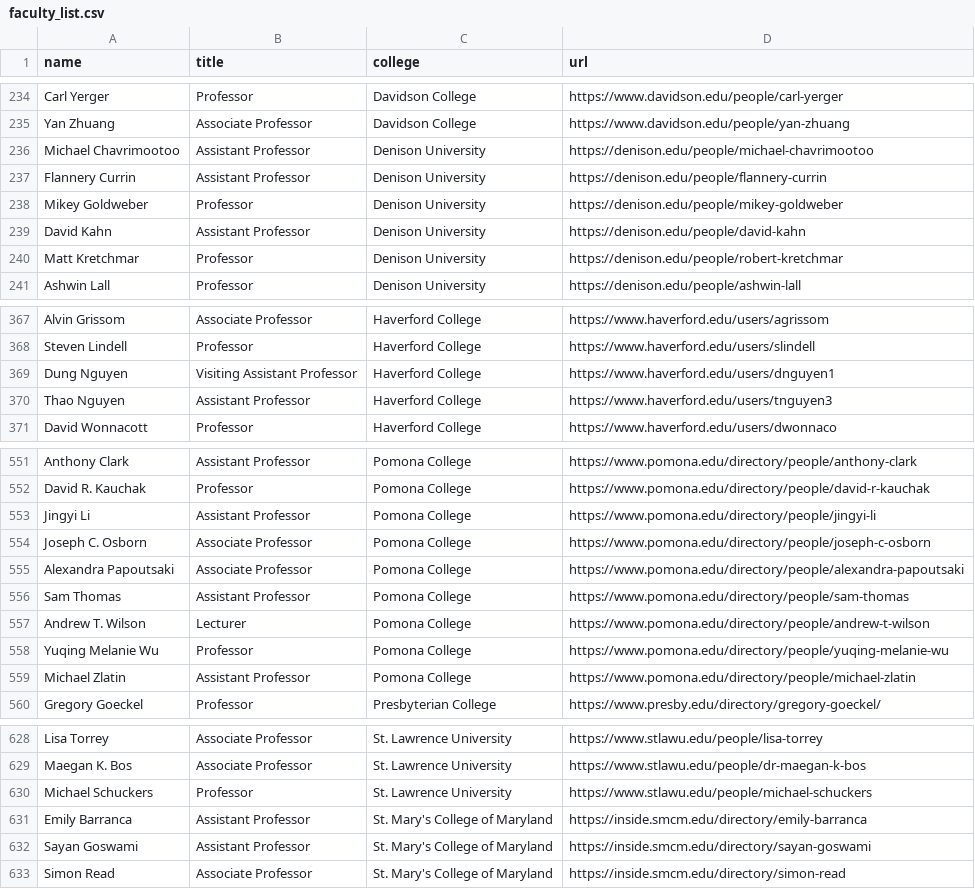
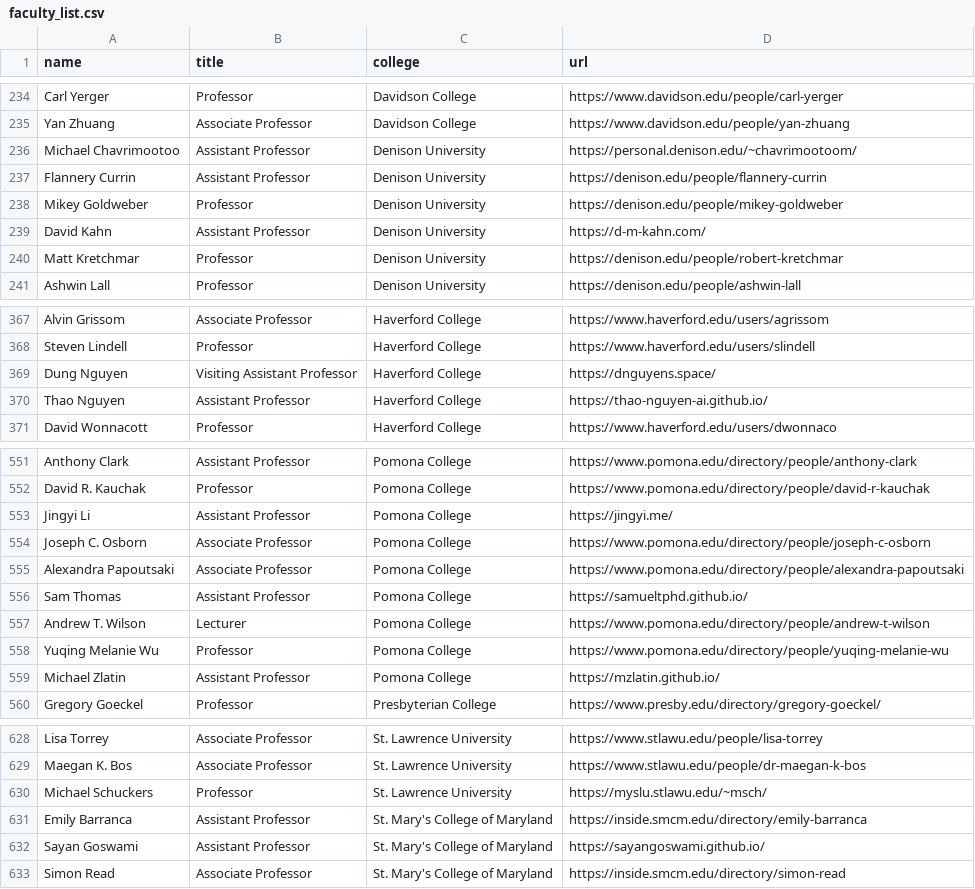
Before and after one commit to dzungvpham/cslac, a CSV file: data/faculty_list.csv, drawn as a sheet; only a part is shown, gaps mark what is left out; the diff covers the shown part only.

```diff
--- a/data/faculty_list.csv
+++ b/data/faculty_list.csv
@@ -235,6 +235,6 @@ Carl Yerger,Professor,Davidson College,https://www.davidson.edu/people/carl-yerg
 Yan Zhuang,Associate Professor,Davidson College,https://www.davidson.edu/people/yan-zhuang
-Michael Chavrimootoo,Assistant Professor,Denison University,https://denison.edu/people/michael-chavrimootoo
+Michael Chavrimootoo,Assistant Professor,Denison University,https://personal.denison.edu/~chavrimootoom/
 Flannery Currin,Assistant Professor,Denison University,https://denison.edu/people/flannery-currin
 Mikey Goldweber,Professor,Denison University,https://denison.edu/people/mikey-goldweber
-David Kahn,Assistant Professor,Denison University,https://denison.edu/people/david-kahn
+David Kahn,Assistant Professor,Denison University,https://d-m-kahn.com/
 Matt Kretchmar,Professor,Denison University,https://denison.edu/people/robert-kretchmar
@@ -368,4 +368,4 @@ Alvin Grissom,Associate Professor,Haverford College,https://www.haverford.edu/us
 Steven Lindell,Professor,Haverford College,https://www.haverford.edu/users/slindell
-Dung Nguyen,Visiting Assistant Professor,Haverford College,https://www.haverford.edu/users/dnguyen1
-Thao Nguyen,Assistant Professor,Haverford College,https://www.haverford.edu/users/tnguyen3
+Dung Nguyen,Visiting Assistant Professor,Haverford College,https://dnguyens.space/
+Thao Nguyen,Assistant Professor,Haverford College,https://thao-nguyen-ai.github.io/
 David Wonnacott,Professor,Haverford College,https://www.haverford.edu/users/dwonnaco
@@ -552,9 +552,9 @@ Anthony Clark,Assistant Professor,Pomona College,https://www.pomona.edu/director
 David R. Kauchak,Professor,Pomona College,https://www.pomona.edu/directory/people/david-r-kauchak
-Jingyi Li,Assistant Professor,Pomona College,https://www.pomona.edu/directory/people/jingyi-li
+Jingyi Li,Assistant Professor,Pomona College,https://jingyi.me/
 Joseph C. Osborn,Associate Professor,Pomona College,https://www.pomona.edu/directory/people/joseph-c-osborn
 Alexandra Papoutsaki,Associate Professor,Pomona College,https://www.pomona.edu/directory/people/alexandra-papoutsaki
-Sam Thomas,Assistant Professor,Pomona College,https://www.pomona.edu/directory/people/sam-thomas
+Sam Thomas,Assistant Professor,Pomona College,https://samueltphd.github.io/
 Andrew T. Wilson,Lecturer,Pomona College,https://www.pomona.edu/directory/people/andrew-t-wilson
 Yuqing Melanie Wu,Professor,Pomona College,https://www.pomona.edu/directory/people/yuqing-melanie-wu
-Michael Zlatin,Assistant Professor,Pomona College,https://www.pomona.edu/directory/people/michael-zlatin
+Michael Zlatin,Assistant Professor,Pomona College,https://mzlatin.github.io/
 Gregory Goeckel,Professor,Presbyterian College,https://www.presby.edu/directory/gregory-goeckel/
@@ -629,5 +629,5 @@ Lisa Torrey,Associate Professor,St. Lawrence University,https://www.stlawu.edu/p
 Maegan K. Bos,Associate Professor,St. Lawrence University,https://www.stlawu.edu/people/dr-maegan-k-bos
-Michael Schuckers,Professor,St. Lawrence University,https://www.stlawu.edu/people/michael-schuckers
+Michael Schuckers,Professor,St. Lawrence University,https://myslu.stlawu.edu/~msch/
 Emily Barranca,Assistant Professor,St. Mary's College of Maryland,https://inside.smcm.edu/directory/emily-barranca
-Sayan Goswami,Assistant Professor,St. Mary's College of Maryland,https://inside.smcm.edu/directory/sayan-goswami
+Sayan Goswami,Assistant Professor,St. Mary's College of Maryland,https://sayangoswami.github.io/
 Simon Read,Associate Professor,St. Mary's College of Maryland,https://inside.smcm.edu/directory/simon-read
```
Also changed, not shown: 21 edited cells elsewhere in this file.
